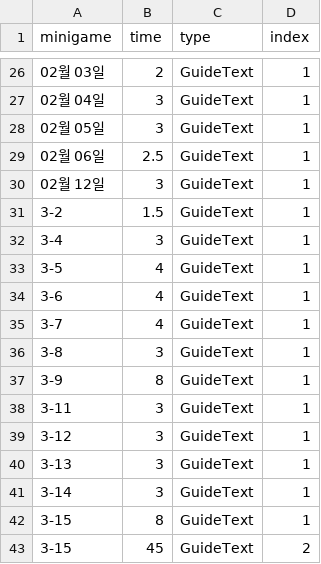
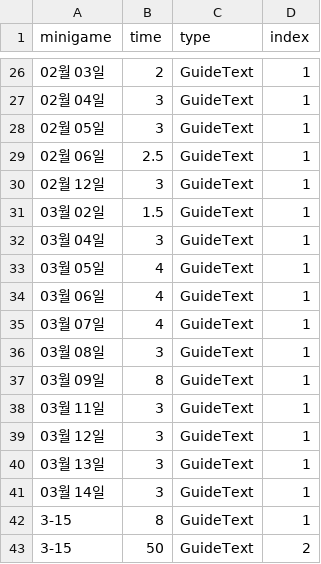
Before and after one commit to FFooCuuSS/Poliverse, a CSV file: Assets/CSV/PracticeGuide.csv, drawn as a sheet; only a part is shown, gaps mark what is left out.

```diff
--- a/Assets/CSV/PracticeGuide.csv
+++ b/Assets/CSV/PracticeGuide.csv
@@ -30,14 +30,14 @@
 02월 12일,3,GuideText,1
-3-2,1.5,GuideText,1
-3-4,3,GuideText,1
-3-5,4,GuideText,1
-3-6,4,GuideText,1
-3-7,4,GuideText,1
-3-8,3,GuideText,1
-3-9,8,GuideText,1
-3-11,3,GuideText,1
-3-12,3,GuideText,1
-3-13,3,GuideText,1
-3-14,3,GuideText,1
+03월 02일,1.5,GuideText,1
+03월 04일,3,GuideText,1
+03월 05일,4,GuideText,1
+03월 06일,4,GuideText,1
+03월 07일,4,GuideText,1
+03월 08일,3,GuideText,1
+03월 09일,8,GuideText,1
+03월 11일,3,GuideText,1
+03월 12일,3,GuideText,1
+03월 13일,3,GuideText,1
+03월 14일,3,GuideText,1
 3-15,8,GuideText,1
-3-15,45,GuideText,2
+3-15,50,GuideText,2
```
Also changed, not shown: 5 other files.
